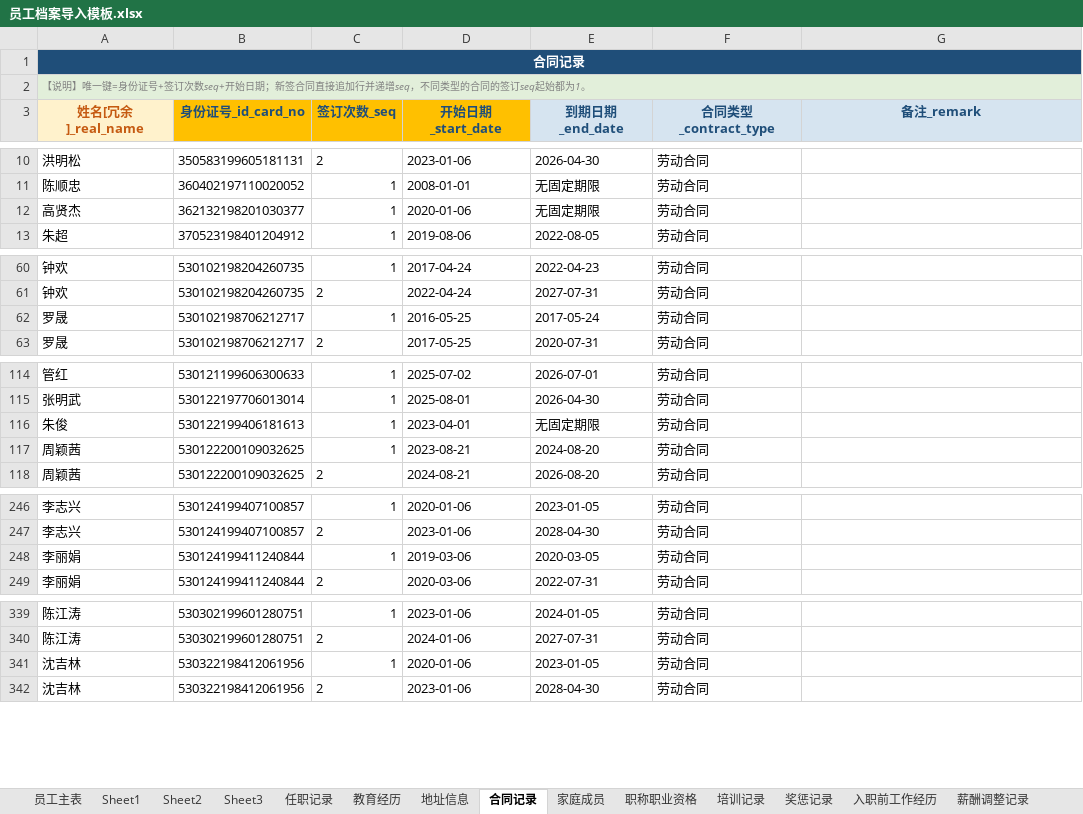
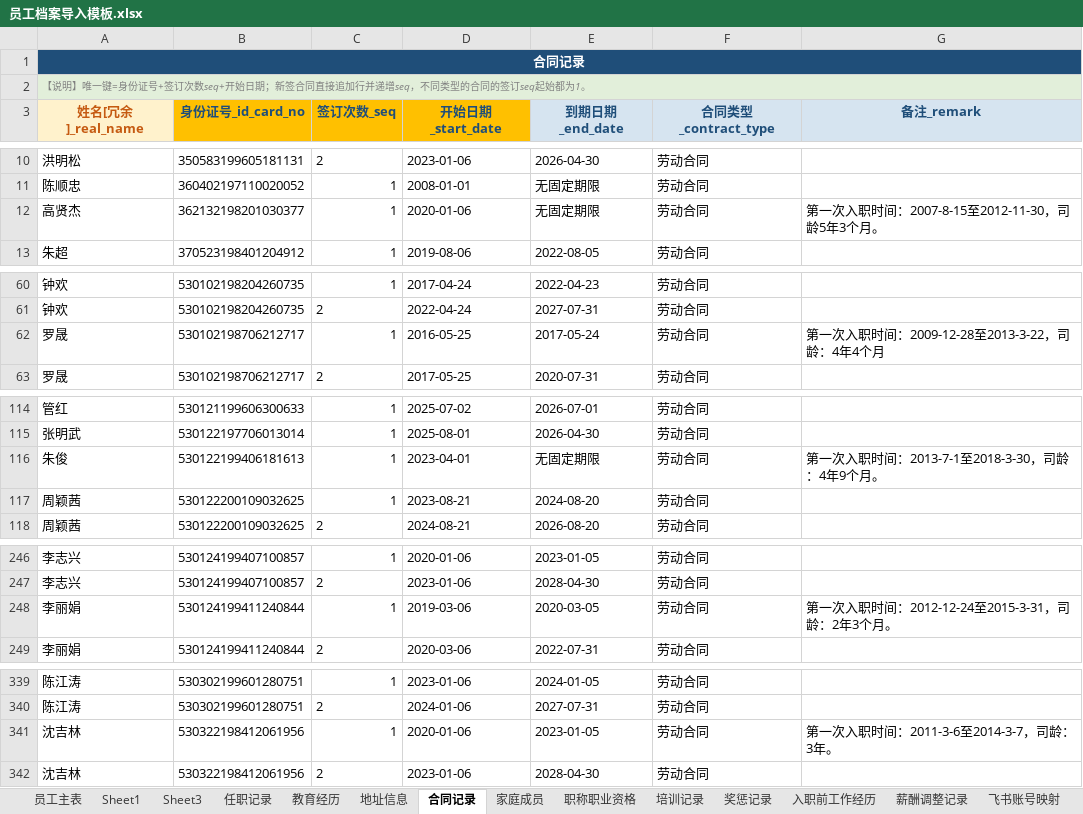
Before and after one commit to YJH-JianHui/roster, an Excel workbook: 员工档案导入模板.xlsx, sheet 合同记录, drawn as a sheet; only a part is shown, gaps mark what is left out; values as stored, in another font and other column widths than the file's, no borders; the diff covers the shown part only; the diff names each change by its address in the sheet, - before the commit and + after, or states it on an @@ line.

```diff
--- a/员工档案导入模板.xlsx (sheet 合同记录)
+++ b/员工档案导入模板.xlsx (sheet 合同记录)
-sheet tab: Sheet2
-G12 (备注_remark): (empty)
+G12 (备注_remark): 第一次入职时间：2007-8-15至2012-11-30，司龄5年3个月。
-G62 (备注_remark): (empty)
+G62 (备注_remark): 第一次入职时间：2009-12-28至2013-3-22，司龄：4年4个月
-G116 (备注_remark): (empty)
+G116 (备注_remark): 第一次入职时间：2013-7-1至2018-3-30，司龄：4年9个月。
-G248 (备注_remark): (empty)
+G248 (备注_remark): 第一次入职时间：2012-12-24至2015-3-31，司龄：2年3个月。
-G341 (备注_remark): (empty)
+G341 (备注_remark): 第一次入职时间：2011-3-6至2014-3-7，司龄：3年。
```
Also changed, not shown: 3 edited cells elsewhere in this sheet, sheet 任职记录, sheet 员工主表, sheet 薪酬调整记录, sheet Sheet3, formulas that keep their value, 4 other files.
